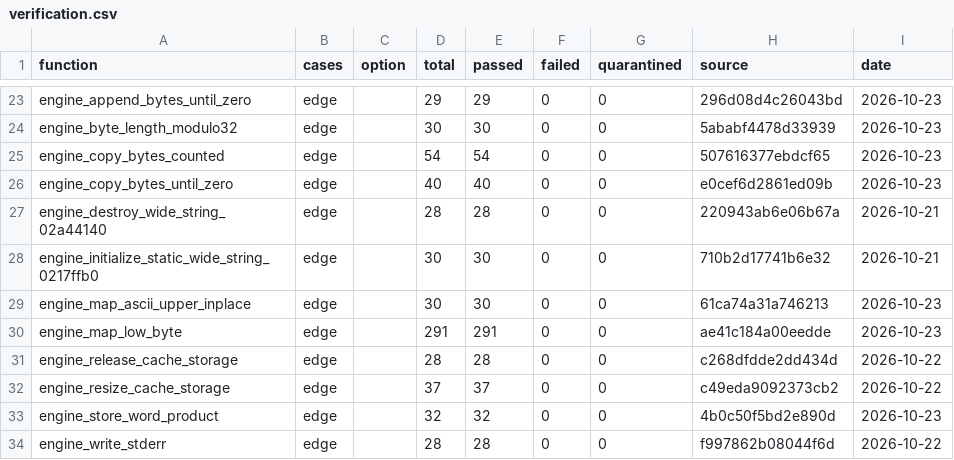
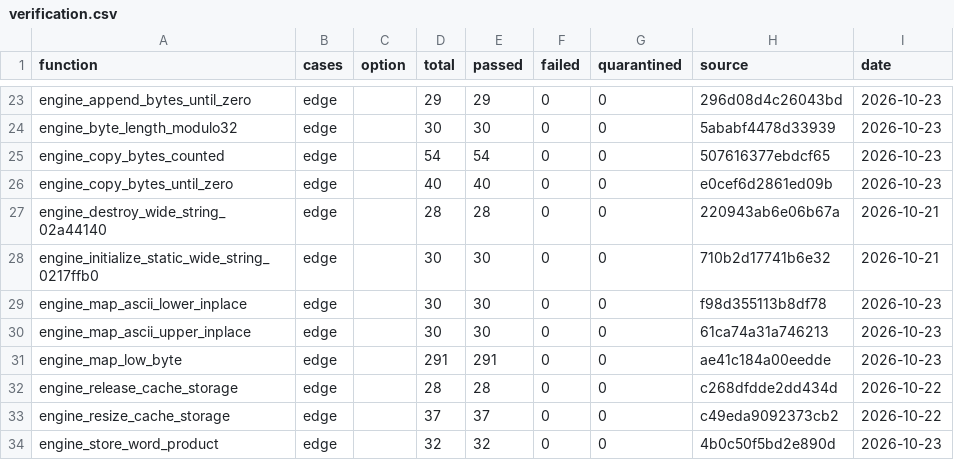
Before and after one commit to Yharnam-Hunters/Paleblood, a CSV file: symbols/verification.csv, drawn as a sheet; only a part is shown, gaps mark what is left out; the shorter side is filled out with more unchanged rows; the diff names each change by its address in the sheet, - before the commit and + after, or states it on an @@ line.

```diff
--- a/symbols/verification.csv
+++ b/symbols/verification.csv
+row 29: engine_map_ascii_lower_inplace | edge |  | 30 | 30 | 0 | 0 | f98d355113b8df78 | 2026-10-23
```
Also changed, not shown: game/hooks.csv, symbols/functions.csv, 4 other files.
